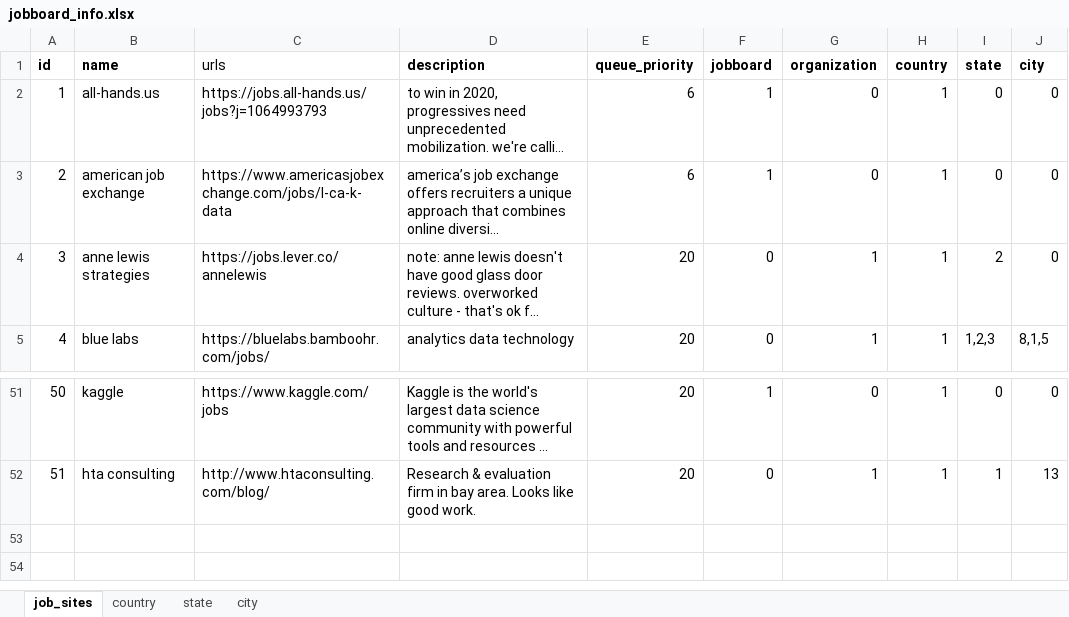
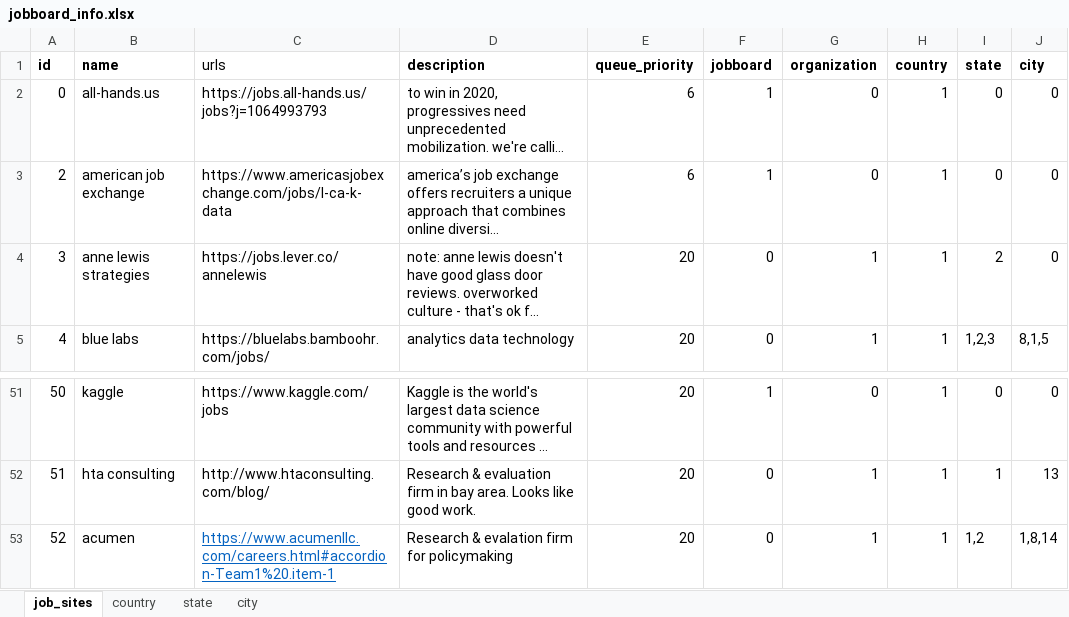
Before and after one commit to jaimiles23/jobboard_visitor, an Excel workbook: jobboard_info.xlsx, sheet job_sites, drawn as a sheet; only a part is shown, gaps mark what is left out; long unchanged cells end in …; values as stored, in another font and other column widths than the file's, no borders; the diff names each change by its address in the sheet, - before the commit and + after, or states it on an @@ line.

```diff
--- a/jobboard_info.xlsx (sheet job_sites)
+++ b/jobboard_info.xlsx (sheet job_sites)
@@ column A (id) renumbered in row 2 @@
+row 53: 52 | acumen | https://www.acumenllc.com/careers.html#accordion-Team1%20.item-1 | Research & evalation firm for policymaking | 20 | 0 | 1 | 1 | 1,2 | 1,8,14
```
Also changed, not shown: sheet city, 12 other files.
